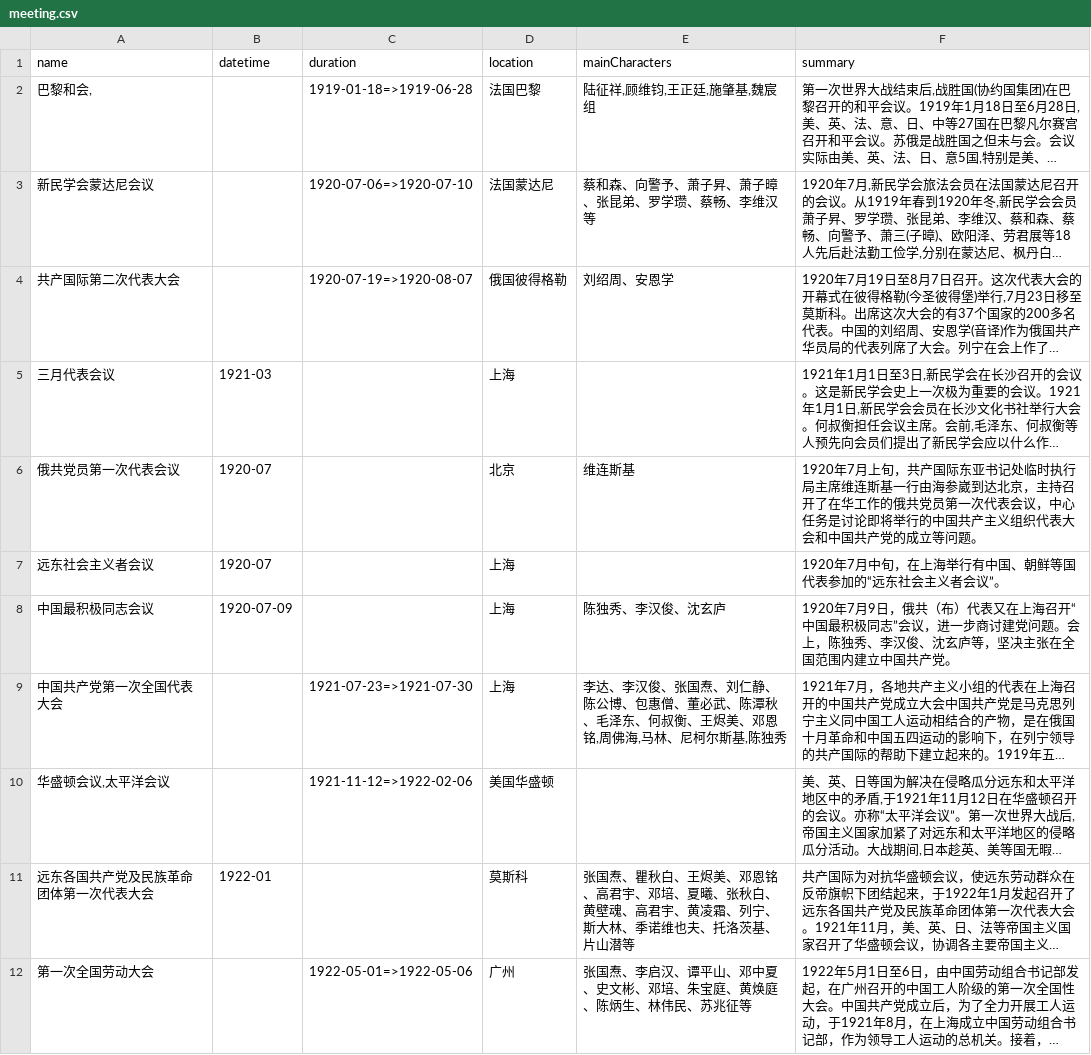
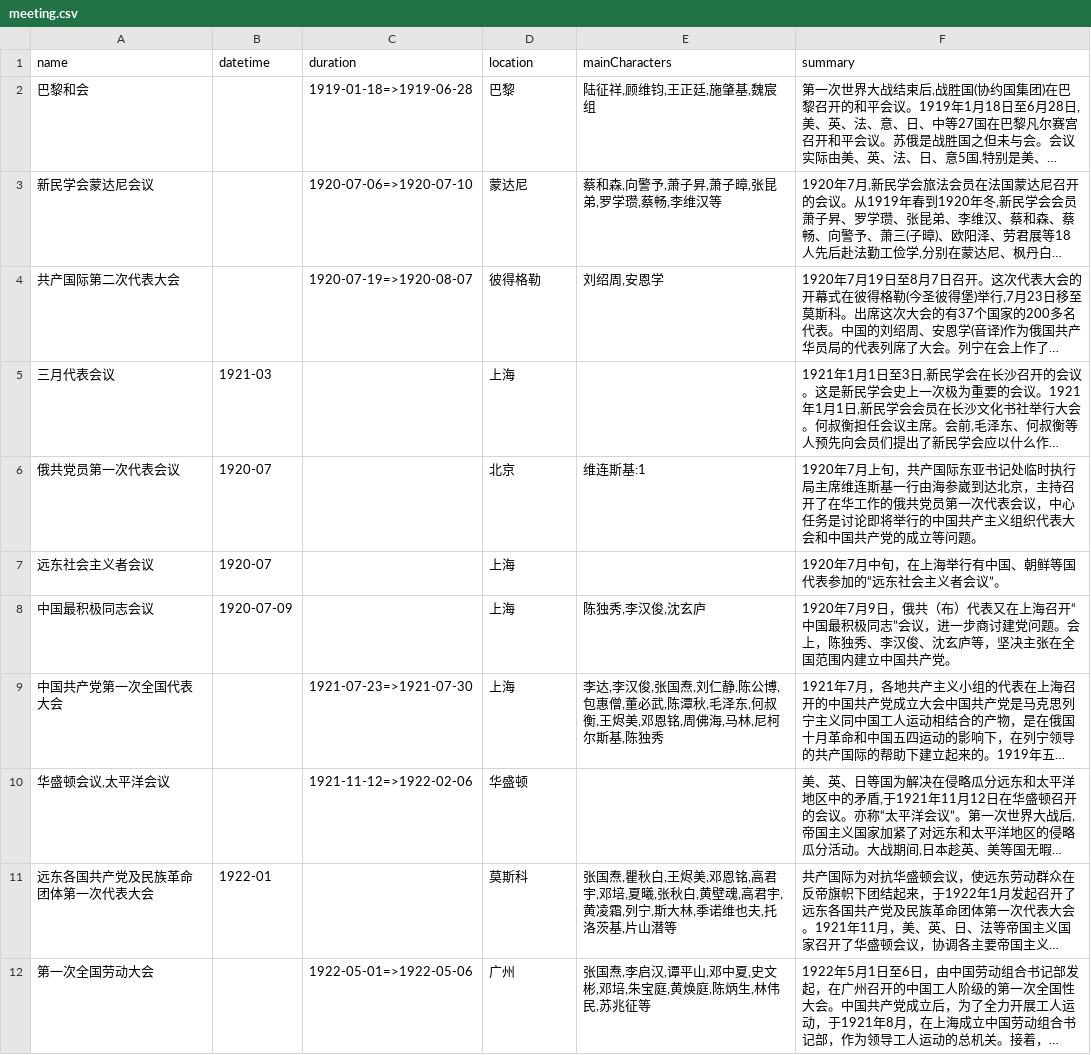
Before and after one commit to jufengyuan-road-kindergarten/VisualizationPlatform, a CSV file: 新民主主义革命时期/1.党的创立时期/meeting.csv, drawn as a sheet; only a part is shown; long unchanged cells end in …; the diff covers the shown part only; the diff names each change by its address in the sheet, - before the commit and + after, or states it on an @@ line.

```diff
--- a/新民主主义革命时期/1.党的创立时期/meeting.csv
+++ b/新民主主义革命时期/1.党的创立时期/meeting.csv
-A2 (name): 巴黎和会,
+A2 (name): 巴黎和会
-D2 (location): 法国巴黎
+D2 (location): 巴黎
-D3 (location): 法国蒙达尼
+D3 (location): 蒙达尼
-E3 (mainCharacters): 蔡和森、向警予、萧子昇、萧子暲、张昆弟、罗学瓒、蔡畅、李维汉等
+E3 (mainCharacters): 蔡和森,向警予,萧子昇,萧子暲,张昆弟,罗学瓒,蔡畅,李维汉等
-D4 (location): 俄国彼得格勒
+D4 (location): 彼得格勒
-E4 (mainCharacters): 刘绍周、安恩学
+E4 (mainCharacters): 刘绍周,安恩学
-E6 (mainCharacters): 维连斯基
+E6 (mainCharacters): 维连斯基:1
-E8 (mainCharacters): 陈独秀、李汉俊、沈玄庐
+E8 (mainCharacters): 陈独秀,李汉俊,沈玄庐
-E9 (mainCharacters): 李达、李汉俊、张国焘、刘仁静、陈公博、包惠僧、董必武、陈潭秋、毛泽东、何叔衡、王烬美、邓恩铭,周佛海,马林、尼柯尔斯…
+E9 (mainCharacters): 李达,李汉俊,张国焘,刘仁静,陈公博,包惠僧,董必武,陈潭秋,毛泽东,何叔衡,王烬美,邓恩铭,周佛海,马林,尼柯尔斯…
-D10 (location): 美国华盛顿
+D10 (location): 华盛顿
-E11 (mainCharacters): 张国焘、瞿秋白、王烬美、邓恩铭、高君宇、邓培、夏曦、张秋白、黄壁魂、高君宇、黄凌霜、列宁、斯大林、季诺维也夫、托洛茨基、片山潜等
+E11 (mainCharacters): 张国焘,瞿秋白,王烬美,邓恩铭,高君宇,邓培,夏曦,张秋白,黄壁魂,高君宇,黄凌霜,列宁,斯大林,季诺维也夫,托洛茨基,片山潜等
-E12 (mainCharacters): 张国焘、李启汉、谭平山、邓中夏、史文彬、邓培、朱宝庭、黄焕庭、陈炳生、林伟民、苏兆征等
+E12 (mainCharacters): 张国焘,李启汉,谭平山,邓中夏,史文彬,邓培,朱宝庭,黄焕庭,陈炳生,林伟民,苏兆征等
```
Also changed, not shown: 1 added row and 8 edited cells elsewhere in this file, 社会主义革命和建设时期/1.基本完成社会主义改造时期/event.csv, 社会主义革命和建设时期/1.基本完成社会主义改造时期/event_event.csv, 8 other files.
